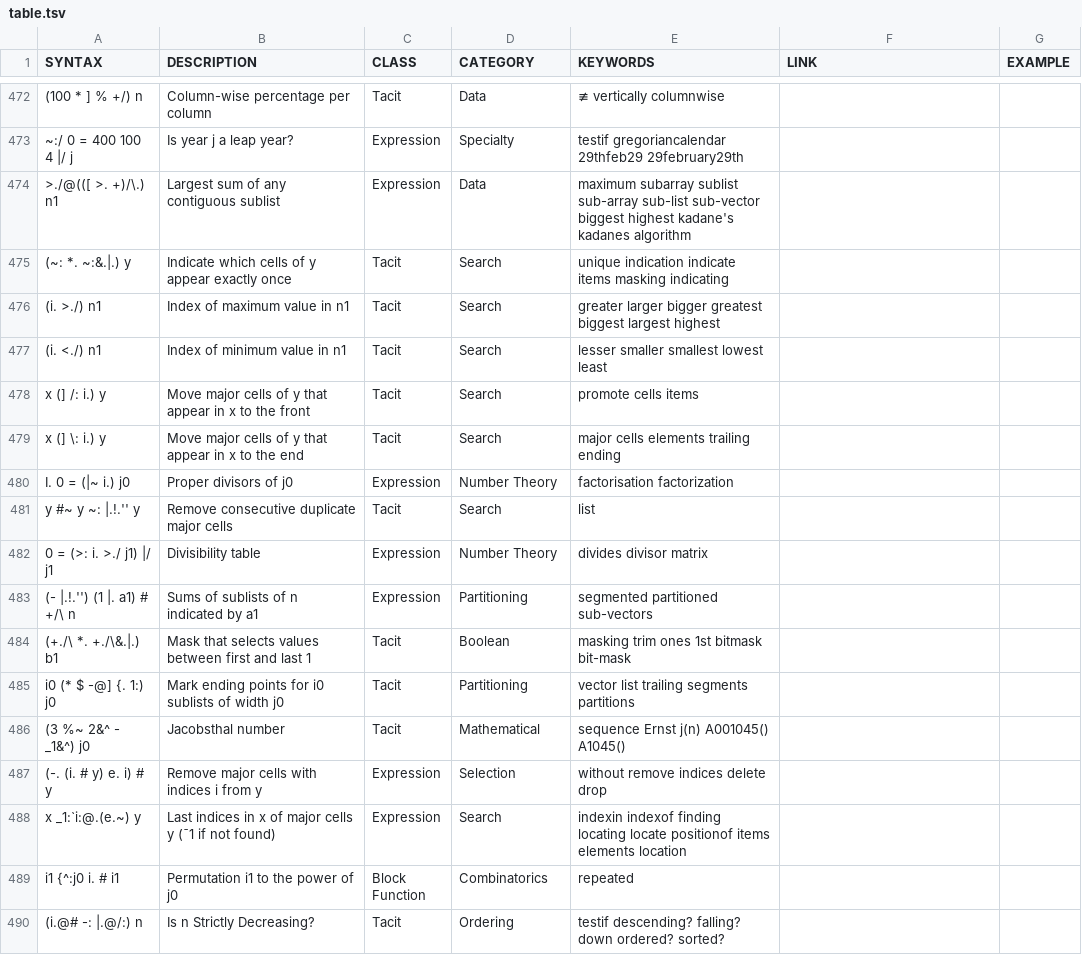
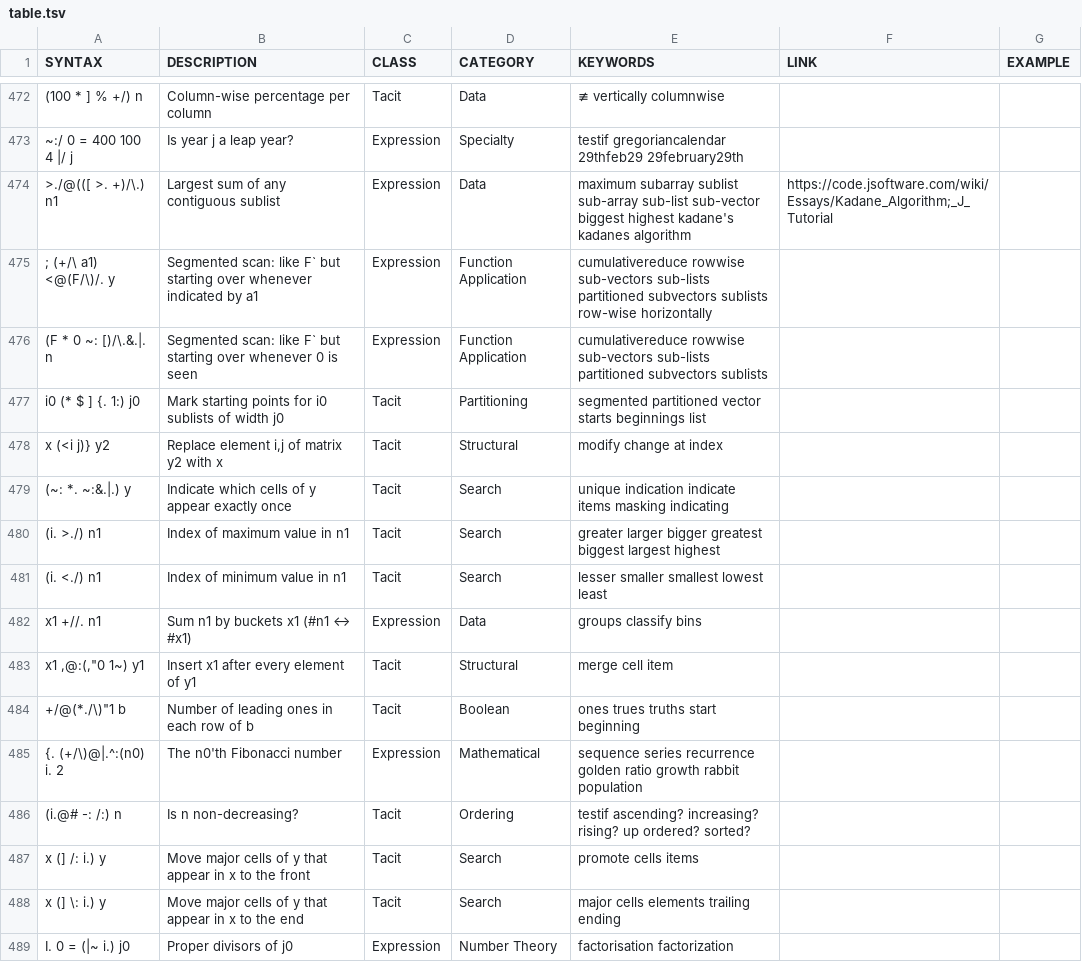
Before and after one commit to 0racle/Jsaurus, a TSV file: table.tsv, drawn as a sheet; only a part is shown, gaps mark what is left out; the shorter side is filled out with more unchanged rows; the diff names each change by its address in the sheet, - before the commit and + after, or states it on an @@ line.

Commit message:
a few more

```diff
--- a/table.tsv
+++ b/table.tsv
-F474 (LINK): (empty)
+F474 (LINK): https://code.jsoftware.com/wiki/Essays/Kadane_Algorithm;_J_Tutorial
+row 475: ; (+/\ a1) <@(F/\)/. y | Segmented scan: like F` but starting over whenever indicated by a1 | Expression | Function Application | cumulativereduce rowwise sub-vectors sub-lists partitioned subvectors sublists row-wise horizontally
+row 476: (F * 0 ~: [)/\.&.|. n | Segmented scan: like F` but starting over whenever 0 is seen | Expression | Function Application | cumulativereduce rowwise sub-vectors sub-lists partitioned subvectors sublists
+row 477: i0 (* $ ] {. 1:) j0 | Mark starting points for i0 sublists of width j0 | Tacit | Partitioning | segmented partitioned vector starts beginnings list
+row 478: x (<i j)} y2 | Replace element i,j of matrix y2 with x | Tacit | Structural | modify change at index
+row 482: x1 +//. n1 | Sum n1 by buckets x1 (#n1 ↔ #x1) | Expression | Data | groups classify bins
+row 483: x1 ,@:(,"0 1~) y1 | Insert x1 after every element of y1 | Tacit | Structural | merge cell item
+row 484: +/@(*./\)"1 b | Number of leading ones in each row of b | Tacit | Boolean | ones trues truths start beginning
+row 485: {. (+/\)@|.^:(n0) i. 2 | The n0'th Fibonacci number | Expression | Mathematical | sequence series recurrence golden ratio growth rabbit population
+row 486: (i.@# -: /:) n | Is n non-decreasing? | Tacit | Ordering | testif ascending? increasing? rising? up ordered? sorted?
```
